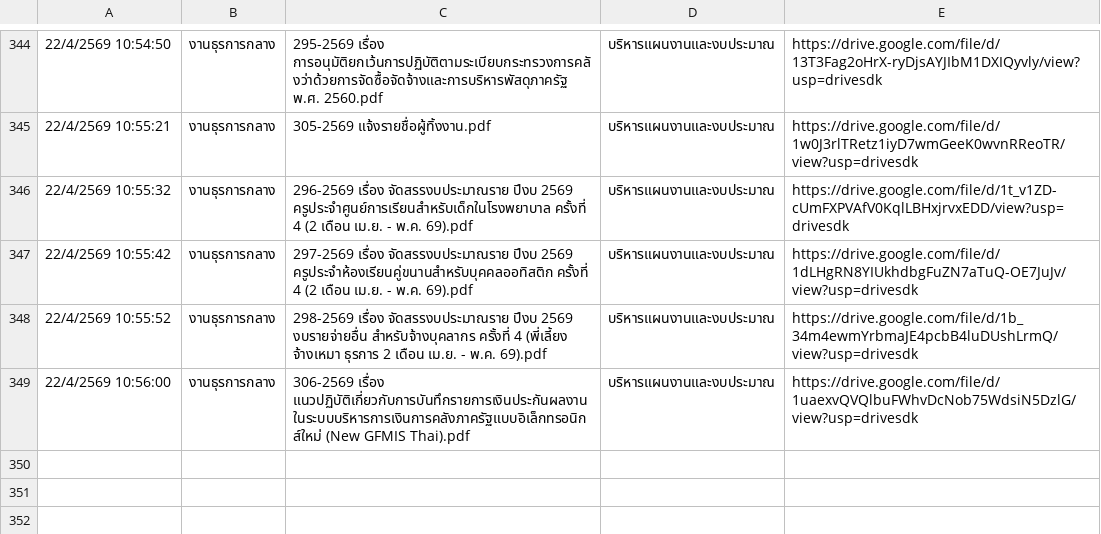
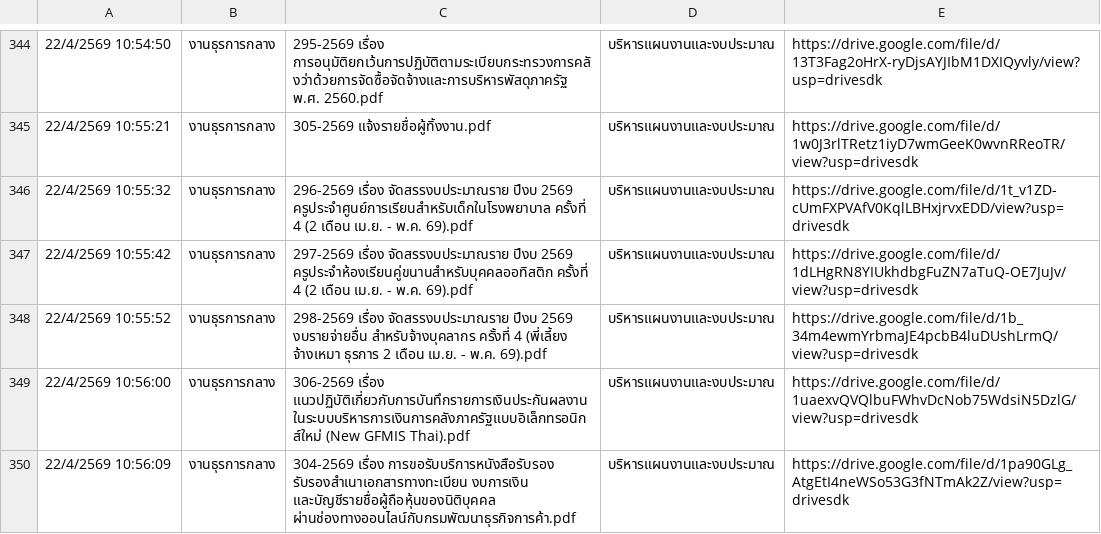
Before and after one commit to specialtrat905/smart-saraban, a CSV file: logs.csv, drawn as a sheet; only a part is shown, gaps mark what is left out.

Commit message:
Update logs

```diff
--- a/logs.csv
+++ b/logs.csv
@@ -349 +349,2 @@
 22/4/2569 10:56:00,งานธุรการกลาง,"306-2569 เรื่อง แนวปฏิบัติเกี่ยวกับการบันทึกรายการเงินประกันผลงาน ในระบบบริหารการเงินการคลังภาครัฐแบบอิเล็กทรอนิกส์ใหม่ (New GFMIS Thai).pdf",บริหารแผนงานและงบประมาณ,https://drive.google.com/file/d/1uaexvQVQlbuFWhvDcNob75WdsiN5DzlG/view?usp=drivesdk
+22/4/2569 10:56:09,งานธุรการกลาง,"304-2569 เรื่อง การขอรับบริการหนังสือรับรอง รับรองสำเนาเอกสารทางทะเบียน งบการเงิน และบัญชีรายชื่อผู้ถือหุ้นของนิติบุคคล ผ่านช่องทางออนไลน์กับกรมพัฒนาธุรกิจการค้า.pdf",บริหารแผนงานและงบประมาณ,https://drive.google.com/file/d/1pa90GLg_AtgEtI4neWSo53G3fNTmAk2Z/view?usp=drivesdk
```
